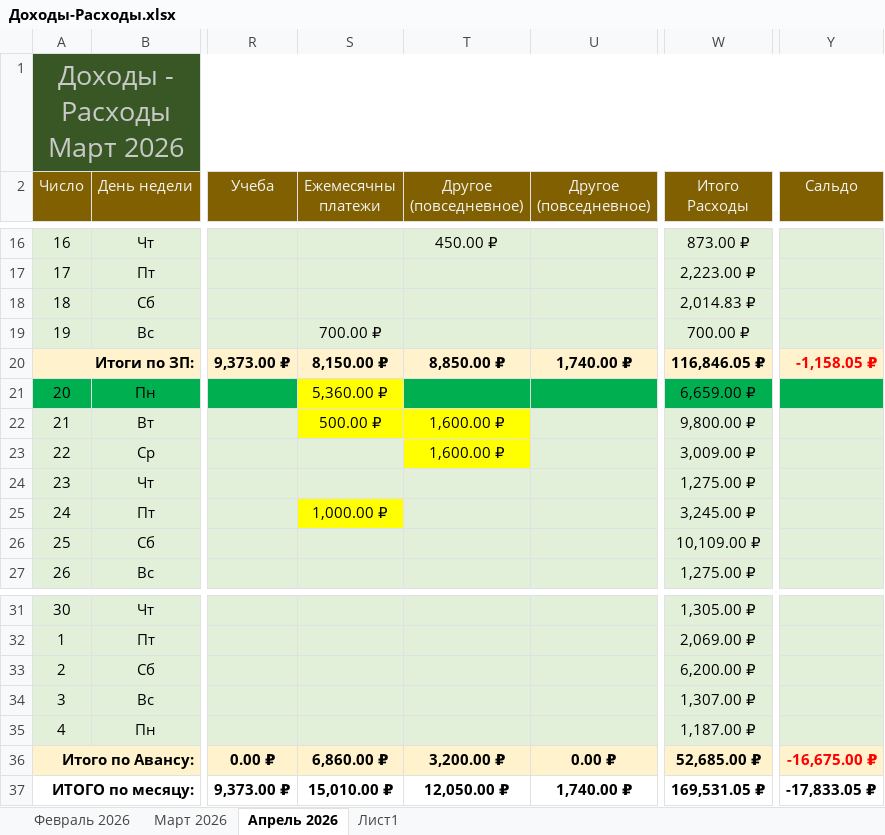
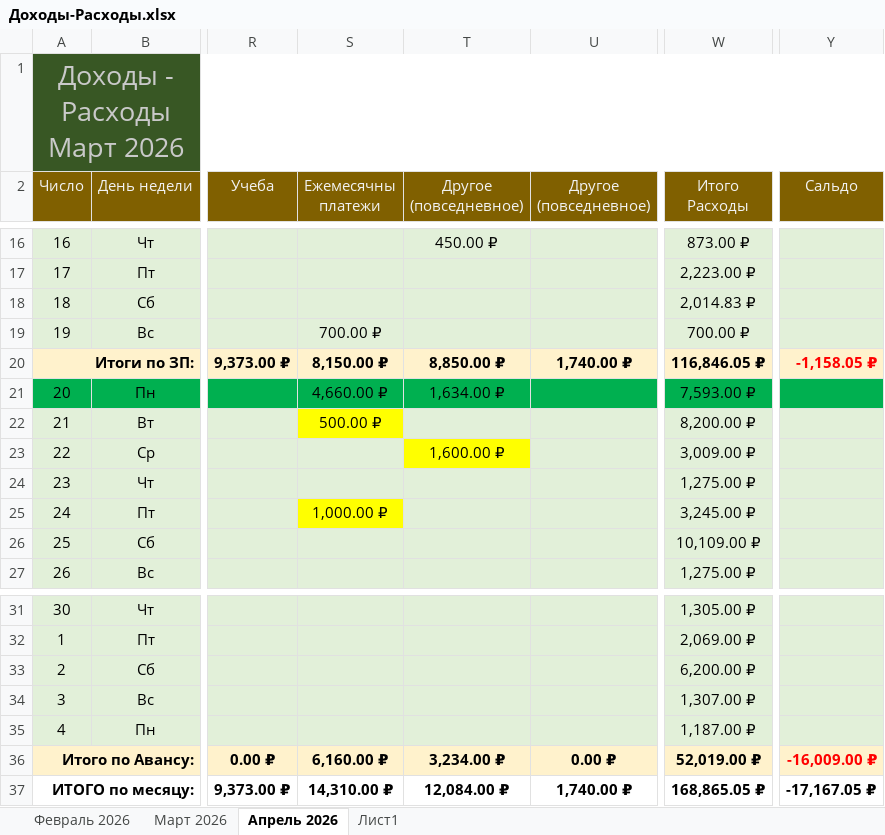
Before and after one commit to EugenySobyanin/Repository_1, an Excel workbook: Другое/2026/Доходы-Расходы.xlsx, sheet Апрель 2026, drawn as a sheet; only a part is shown, gaps mark what is left out; values as stored, in another font and other column widths than the file's, no borders; the diff names each change by its address in the sheet, - before the commit and + after, or states it on an @@ line.

Commit message:
Расходы

```diff
--- a/Другое/2026/Доходы-Расходы.xlsx (sheet Апрель 2026)
+++ b/Другое/2026/Доходы-Расходы.xlsx (sheet Апрель 2026)
-S21 (Ежемесячны платежи): 5,360.00 ₽
+S21 (Ежемесячны платежи): 4,660.00 ₽
-S21 fill: #FFFF00
+S21 fill: #00B050
-T21 (Другое (повседневное)): (empty)
+T21 (Другое (повседневное)): 1,634.00 ₽
-W21 (Итого Расходы): 6,659.00 ₽
+W21 (Итого Расходы): 7,593.00 ₽
-T22 (Другое (повседневное)): 1,600.00 ₽
+T22 (Другое (повседневное)): (empty)
-T22 fill: #FFFF00
+T22 fill: #E2F0D9
-W22 (Итого Расходы): 9,800.00 ₽
+W22 (Итого Расходы): 8,200.00 ₽
-S36 (Ежемесячны платежи): 6,860.00 ₽
+S36 (Ежемесячны платежи): 6,160.00 ₽
-T36 (Другое (повседневное)): 3,200.00 ₽
+T36 (Другое (повседневное)): 3,234.00 ₽
-W36 (Итого Расходы): 52,685.00 ₽
+W36 (Итого Расходы): 52,019.00 ₽
-Y36 (Сальдо): -16,675.00 ₽
+Y36 (Сальдо): -16,009.00 ₽
-S37 (Ежемесячны платежи): 15,010.00 ₽
+S37 (Ежемесячны платежи): 14,310.00 ₽
-T37 (Другое (повседневное)): 12,050.00 ₽
+T37 (Другое (повседневное)): 12,084.00 ₽
-W37 (Итого Расходы): 169,531.05 ₽
+W37 (Итого Расходы): 168,865.05 ₽
-Y37 (Сальдо): -17,833.05 ₽
+Y37 (Сальдо): -17,167.05 ₽
```
